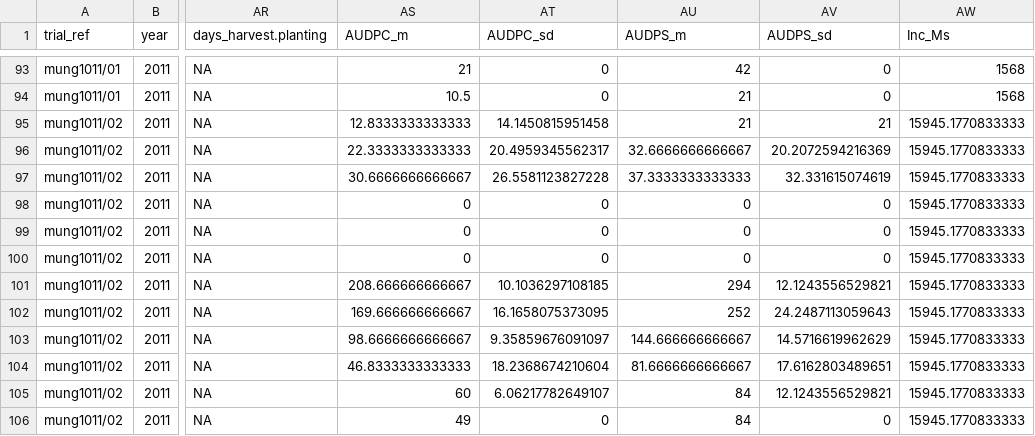
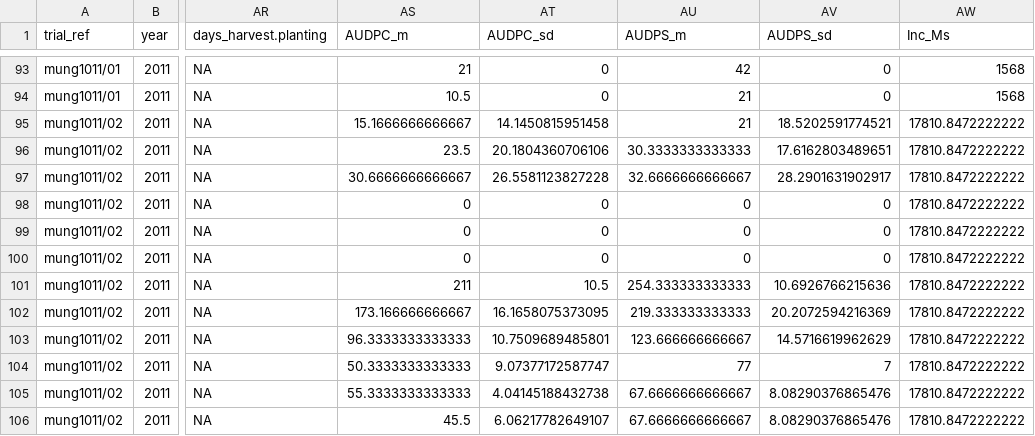
Before and after one commit to openplantpathology/Mungbean_PM, a CSV file: cache/PM_MB_updated.csv, drawn as a sheet; only a part is shown, gaps mark what is left out; the diff covers the shown part only; the diff names each change by its address in the sheet, - before the commit and + after, or states it on an @@ line.

```diff
--- a/cache/PM_MB_updated.csv
+++ b/cache/PM_MB_updated.csv
-AS95 (AUDPC_m): 12.8333333333333
+AS95 (AUDPC_m): 15.1666666666667
-AV95 (AUDPS_sd): 21
+AV95 (AUDPS_sd): 18.5202591774521
-AW95:AW106 (Inc_Ms): 15945.1770833333
+AW95:AW106 (Inc_Ms): 17810.8472222222
-AS96 (AUDPC_m): 22.3333333333333
+AS96 (AUDPC_m): 23.5
-AT96 (AUDPC_sd): 20.4959345562317
+AT96 (AUDPC_sd): 20.1804360706106
-AU96 (AUDPS_m): 32.6666666666667
+AU96 (AUDPS_m): 30.3333333333333
-AV96 (AUDPS_sd): 20.2072594216369
+AV96 (AUDPS_sd): 17.6162803489651
-AU97 (AUDPS_m): 37.3333333333333
+AU97 (AUDPS_m): 32.6666666666667
-AV97 (AUDPS_sd): 32.331615074619
+AV97 (AUDPS_sd): 28.2901631902917
-AS101 (AUDPC_m): 208.666666666667
+AS101 (AUDPC_m): 211
-AT101 (AUDPC_sd): 10.1036297108185
+AT101 (AUDPC_sd): 10.5
-AU101 (AUDPS_m): 294
+AU101 (AUDPS_m): 254.333333333333
-AV101 (AUDPS_sd): 12.1243556529821
+AV101 (AUDPS_sd): 10.6926766215636
-AS102 (AUDPC_m): 169.666666666667
+AS102 (AUDPC_m): 173.166666666667
-AU102 (AUDPS_m): 252
+AU102 (AUDPS_m): 219.333333333333
-AV102 (AUDPS_sd): 24.2487113059643
+AV102 (AUDPS_sd): 20.2072594216369
-AS103 (AUDPC_m): 98.6666666666667
+AS103 (AUDPC_m): 96.3333333333333
-AT103 (AUDPC_sd): 9.35859676091097
+AT103 (AUDPC_sd): 10.7509689485801
-AU103 (AUDPS_m): 144.666666666667
+AU103 (AUDPS_m): 123.666666666667
-AS104 (AUDPC_m): 46.8333333333333
+AS104 (AUDPC_m): 50.3333333333333
-AT104 (AUDPC_sd): 18.2368674210604
+AT104 (AUDPC_sd): 9.07377172587747
-AU104 (AUDPS_m): 81.6666666666667
+AU104 (AUDPS_m): 77
-AV104 (AUDPS_sd): 17.6162803489651
+AV104 (AUDPS_sd): 7
-AS105 (AUDPC_m): 60
+AS105 (AUDPC_m): 55.3333333333333
-AT105 (AUDPC_sd): 6.06217782649107
+AT105 (AUDPC_sd): 4.04145188432738
-AU105:AU106 (AUDPS_m): 84
+AU105:AU106 (AUDPS_m): 67.6666666666667
-AV105 (AUDPS_sd): 12.1243556529821
+AV105 (AUDPS_sd): 8.08290376865476
-AS106 (AUDPC_m): 49
+AS106 (AUDPC_m): 45.5
-AT106 (AUDPC_sd): 0
+AT106 (AUDPC_sd): 6.06217782649107
-AV106 (AUDPS_sd): 0
+AV106 (AUDPS_sd): 8.08290376865476
```
Also changed, not shown: 36 edited cells elsewhere in this file, cache/Wellcamp_18_mean.csv.
